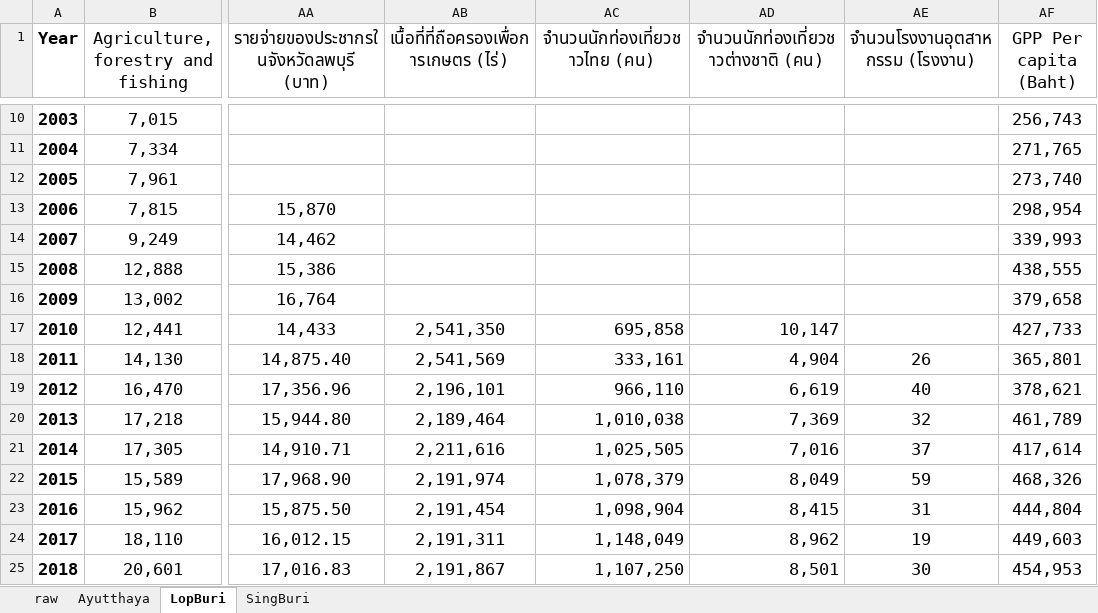
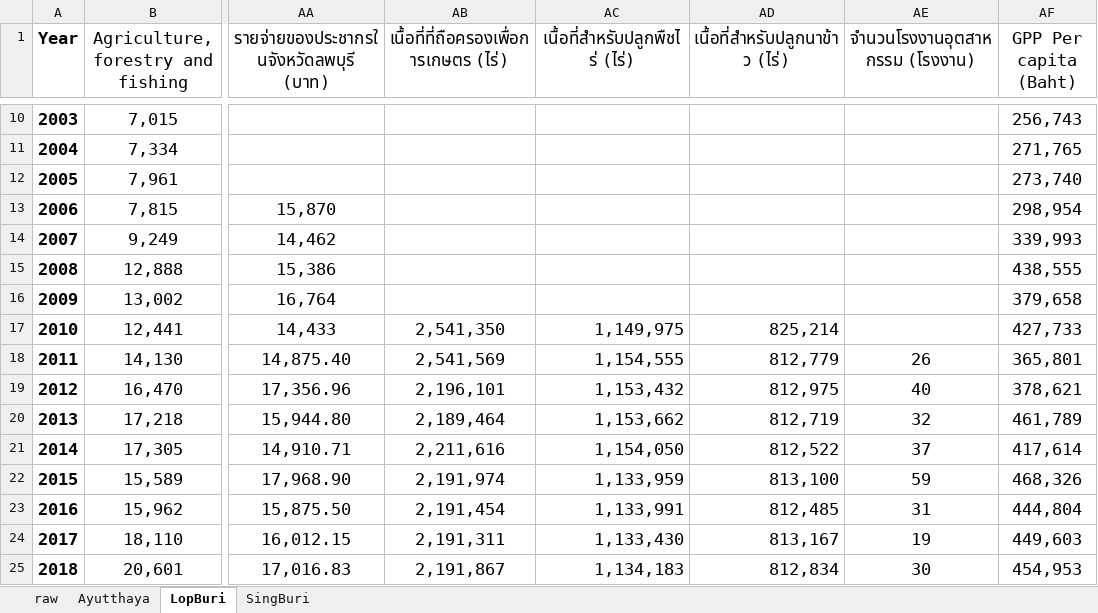
Before and after one commit to pant411/final_stat_pant, an Excel workbook: process_data/GPP_6210501001.xlsx, sheet LopBuri, drawn as a sheet; only a part is shown, gaps mark what is left out; values as stored, in another font and other column widths than the file's, no borders; the diff names each change by its address in the sheet, - before the commit and + after, or states it on an @@ line.

```diff
--- a/process_data/GPP_6210501001.xlsx (sheet LopBuri)
+++ b/process_data/GPP_6210501001.xlsx (sheet LopBuri)
-AC1: จำนวนนักท่องเที่ยวชาวไทย (คน)
+AC1: เนื้อที่สำหรับปลูกพืชไร่ (ไร่)
-AD1: จำนวนนักท่องเที่ยวชาวต่างชาติ (คน)
+AD1: เนื้อที่สำหรับปลูกนาข้าว (ไร่)
-AC17 (เนื้อที่สำหรับปลูกพืชไร่ (ไร่)): 695,858
+AC17 (เนื้อที่สำหรับปลูกพืชไร่ (ไร่)): 1,149,975
-AD17 (เนื้อที่สำหรับปลูกนาข้าว (ไร่)): 10,147
+AD17 (เนื้อที่สำหรับปลูกนาข้าว (ไร่)): 825,214
-AC18 (เนื้อที่สำหรับปลูกพืชไร่ (ไร่)): 333,161
+AC18 (เนื้อที่สำหรับปลูกพืชไร่ (ไร่)): 1,154,555
-AD18 (เนื้อที่สำหรับปลูกนาข้าว (ไร่)): 4,904
+AD18 (เนื้อที่สำหรับปลูกนาข้าว (ไร่)): 812,779
-AC19 (เนื้อที่สำหรับปลูกพืชไร่ (ไร่)): 966,110
+AC19 (เนื้อที่สำหรับปลูกพืชไร่ (ไร่)): 1,153,432
-AD19 (เนื้อที่สำหรับปลูกนาข้าว (ไร่)): 6,619
+AD19 (เนื้อที่สำหรับปลูกนาข้าว (ไร่)): 812,975
-AC20 (เนื้อที่สำหรับปลูกพืชไร่ (ไร่)): 1,010,038
+AC20 (เนื้อที่สำหรับปลูกพืชไร่ (ไร่)): 1,153,662
-AD20 (เนื้อที่สำหรับปลูกนาข้าว (ไร่)): 7,369
+AD20 (เนื้อที่สำหรับปลูกนาข้าว (ไร่)): 812,719
-AC21 (เนื้อที่สำหรับปลูกพืชไร่ (ไร่)): 1,025,505
+AC21 (เนื้อที่สำหรับปลูกพืชไร่ (ไร่)): 1,154,050
-AD21 (เนื้อที่สำหรับปลูกนาข้าว (ไร่)): 7,016
+AD21 (เนื้อที่สำหรับปลูกนาข้าว (ไร่)): 812,522
-AC22 (เนื้อที่สำหรับปลูกพืชไร่ (ไร่)): 1,078,379
+AC22 (เนื้อที่สำหรับปลูกพืชไร่ (ไร่)): 1,133,959
-AD22 (เนื้อที่สำหรับปลูกนาข้าว (ไร่)): 8,049
+AD22 (เนื้อที่สำหรับปลูกนาข้าว (ไร่)): 813,100
-AC23 (เนื้อที่สำหรับปลูกพืชไร่ (ไร่)): 1,098,904
+AC23 (เนื้อที่สำหรับปลูกพืชไร่ (ไร่)): 1,133,991
-AD23 (เนื้อที่สำหรับปลูกนาข้าว (ไร่)): 8,415
+AD23 (เนื้อที่สำหรับปลูกนาข้าว (ไร่)): 812,485
-AC24 (เนื้อที่สำหรับปลูกพืชไร่ (ไร่)): 1,148,049
+AC24 (เนื้อที่สำหรับปลูกพืชไร่ (ไร่)): 1,133,430
-AD24 (เนื้อที่สำหรับปลูกนาข้าว (ไร่)): 8,962
+AD24 (เนื้อที่สำหรับปลูกนาข้าว (ไร่)): 813,167
-AC25 (เนื้อที่สำหรับปลูกพืชไร่ (ไร่)): 1,107,250
+AC25 (เนื้อที่สำหรับปลูกพืชไร่ (ไร่)): 1,134,183
-AD25 (เนื้อที่สำหรับปลูกนาข้าว (ไร่)): 8,501
+AD25 (เนื้อที่สำหรับปลูกนาข้าว (ไร่)): 812,834
```
Also changed, not shown: sheet SingBuri, process_data/GPP_6210501001_real.xlsx, 3 other files.
